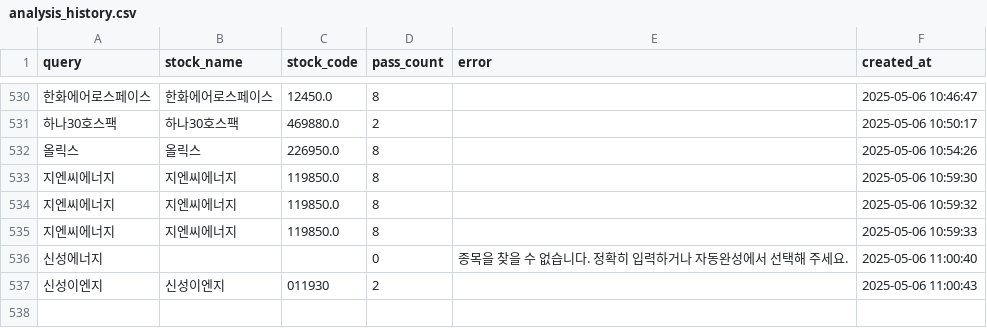
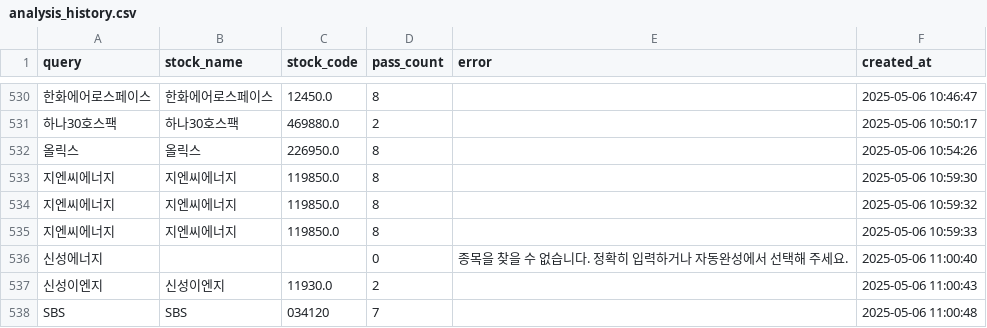
Before and after one commit to MinHoBinE/minhobin, a CSV file: data/analysis_history.csv, drawn as a sheet; only a part is shown, gaps mark what is left out; the diff names each change by its address in the sheet, - before the commit and + after, or states it on an @@ line.

Commit message:
Add analysis history: SBS

```diff
--- a/data/analysis_history.csv
+++ b/data/analysis_history.csv
-C537 (stock_code): 011930
+C537 (stock_code): 11930.0
+row 538: SBS | SBS | 034120 | 7 |  | 2025-05-06 11:00:48
```
